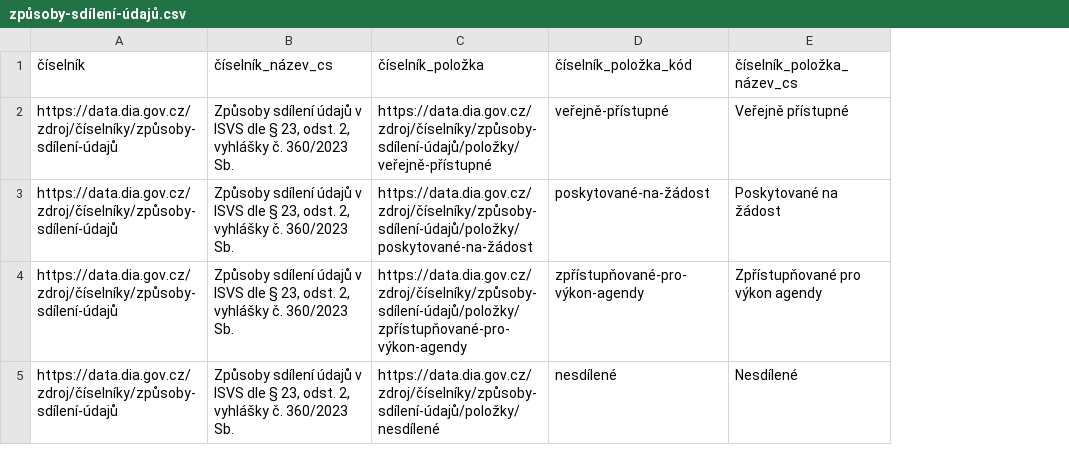
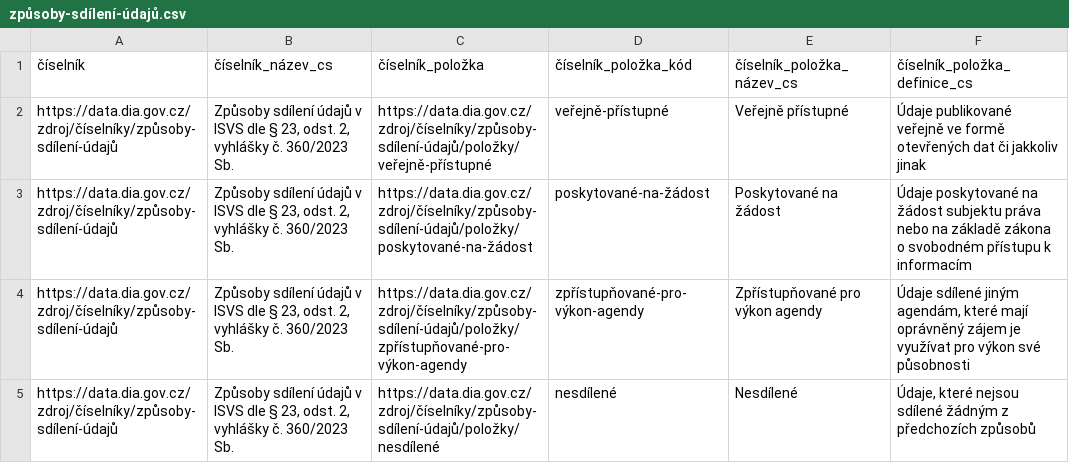
Before and after one commit to datagov-cz/ciselniky, a CSV file: způsoby-sdílení-údajů.csv, drawn as a sheet; the diff names each change by its address in the sheet, - before the commit and + after, or states it on an @@ line.

Commit message:
Přidat definice položek nových číselníků

```diff
--- a/způsoby-sdílení-údajů.csv
+++ b/způsoby-sdílení-údajů.csv
+column F (číselník_položka_definice_cs), rows 2-5: Údaje publikované veřejně ve formě otevřených dat či jakkoliv jinak | Údaje poskytované na žádost subjektu práva nebo na základě zákona o svobodném přístupu k informacím | Údaje sdílené jiným agendám, které mají oprávněný zájem je využívat pro výkon své působnosti | Údaje, které nejsou sdílené žádným z předchozích způsobů
```
Also changed, not shown: typy-obsahu-údajů.csv, 16 other files.
